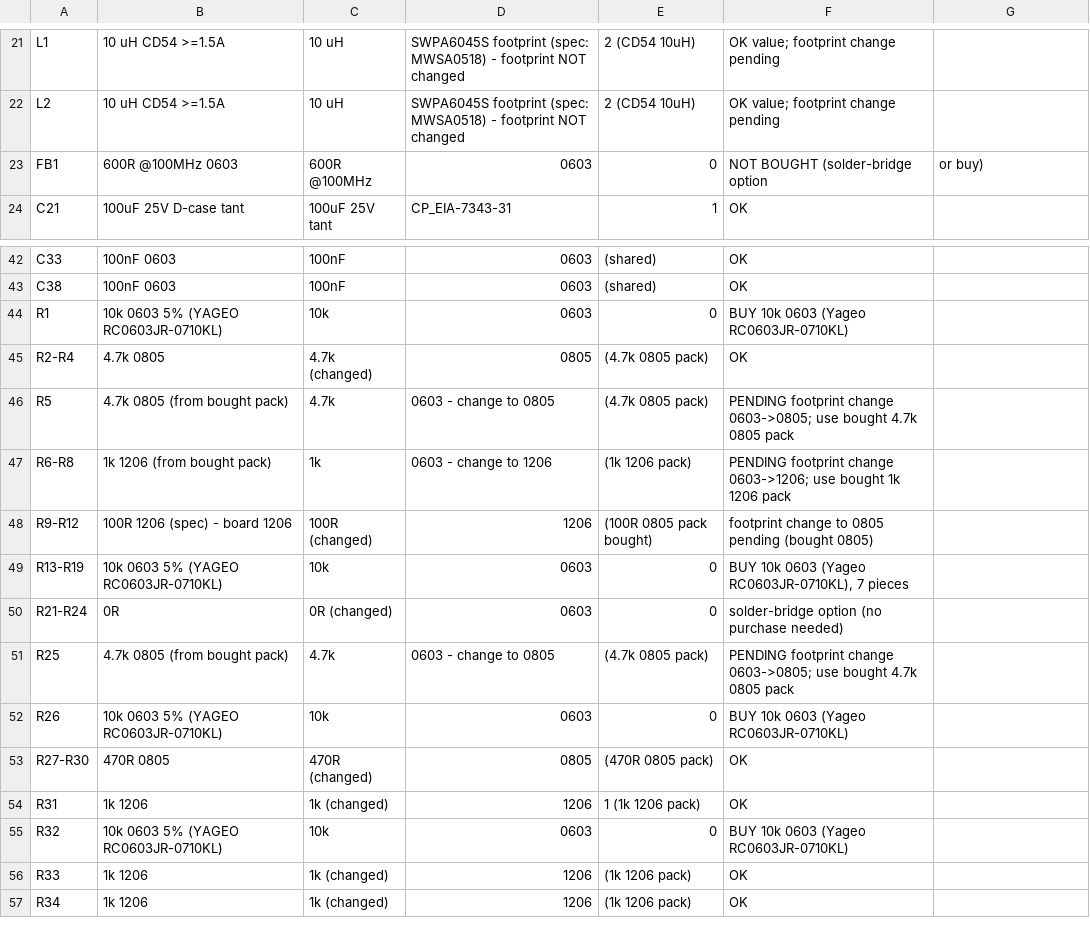
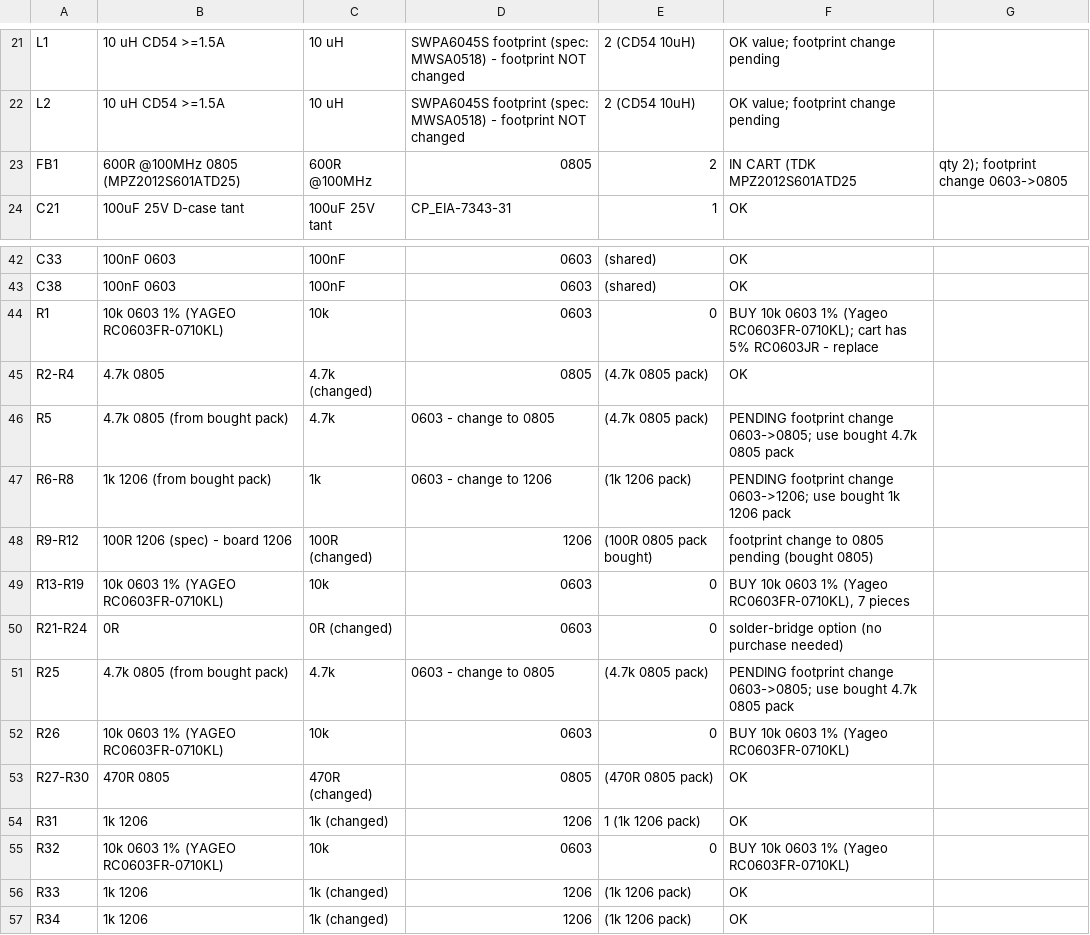
Before and after one commit to Soham121-935/pcb-, a CSV file: rebuild/BOM_rebuild_step1.csv, drawn as a sheet; only a part is shown, gaps mark what is left out.

Commit message:
rebuild: 10k 0603 all 1% (RC0603FR), FB1 footprint 0603->0805 for cart ferrite
Co-authored-by: arena-agent <297053741+arena-agent@users.noreply.github.com>

```diff
--- a/rebuild/BOM_rebuild_step1.csv
+++ b/rebuild/BOM_rebuild_step1.csv
@@ -22,3 +22,3 @@ L1,10 uH CD54 >=1.5A,10 uH,SWPA6045S footprint (spec: MWSA0518) - footprint NOT
 L2,10 uH CD54 >=1.5A,10 uH,SWPA6045S footprint (spec: MWSA0518) - footprint NOT changed,2 (CD54 10uH),OK value; footprint change pending
-FB1,600R @100MHz 0603,600R @100MHz,0603,0,NOT BOUGHT (solder-bridge option, or buy)
+FB1,600R @100MHz 0805 (MPZ2012S601ATD25),600R @100MHz,0805,2,IN CART (TDK MPZ2012S601ATD25, qty 2); footprint change 0603->0805
 C21,100uF 25V D-case tant,100uF 25V tant,CP_EIA-7343-31,1,OK
@@ -43,3 +43,3 @@ C33,100nF 0603,100nF,0603,(shared),OK
 C38,100nF 0603,100nF,0603,(shared),OK
-R1,10k 0603 5% (YAGEO RC0603JR-0710KL),10k,0603,0,BUY 10k 0603 (Yageo RC0603JR-0710KL)
+R1,10k 0603 1% (YAGEO RC0603FR-0710KL),10k,0603,0,BUY 10k 0603 1% (Yageo RC0603FR-0710KL); cart has 5% RC0603JR - replace
 R2-R4,4.7k 0805,4.7k (changed),0805,(4.7k 0805 pack),OK
@@ -48,9 +48,9 @@ R6-R8,1k 1206 (from bought pack),1k,0603 - change to 1206,(1k 1206 pack),PENDING
 R9-R12,100R 1206 (spec) - board 1206,100R (changed),1206,(100R 0805 pack bought),footprint change to 0805 pending (bought 0805)
-R13-R19,10k 0603 5% (YAGEO RC0603JR-0710KL),10k,0603,0,"BUY 10k 0603 (Yageo RC0603JR-0710KL), 7 pieces"
+R13-R19,10k 0603 1% (YAGEO RC0603FR-0710KL),10k,0603,0,"BUY 10k 0603 1% (Yageo RC0603FR-0710KL), 7 pieces"
 R21-R24,0R,0R (changed),0603,0,solder-bridge option (no purchase needed)
 R25,4.7k 0805 (from bought pack),4.7k,0603 - change to 0805,(4.7k 0805 pack),PENDING footprint change 0603->0805; use bought 4.7k 0805 pack
-R26,10k 0603 5% (YAGEO RC0603JR-0710KL),10k,0603,0,BUY 10k 0603 (Yageo RC0603JR-0710KL)
+R26,10k 0603 1% (YAGEO RC0603FR-0710KL),10k,0603,0,BUY 10k 0603 1% (Yageo RC0603FR-0710KL)
 R27-R30,470R 0805,470R (changed),0805,(470R 0805 pack),OK
 R31,1k 1206,1k (changed),1206,1 (1k 1206 pack),OK
-R32,10k 0603 5% (YAGEO RC0603JR-0710KL),10k,0603,0,BUY 10k 0603 (Yageo RC0603JR-0710KL)
+R32,10k 0603 1% (YAGEO RC0603FR-0710KL),10k,0603,0,BUY 10k 0603 1% (Yageo RC0603FR-0710KL)
 R33,1k 1206,1k (changed),1206,(1k 1206 pack),OK
```
Also changed, not shown: 4 other files.
